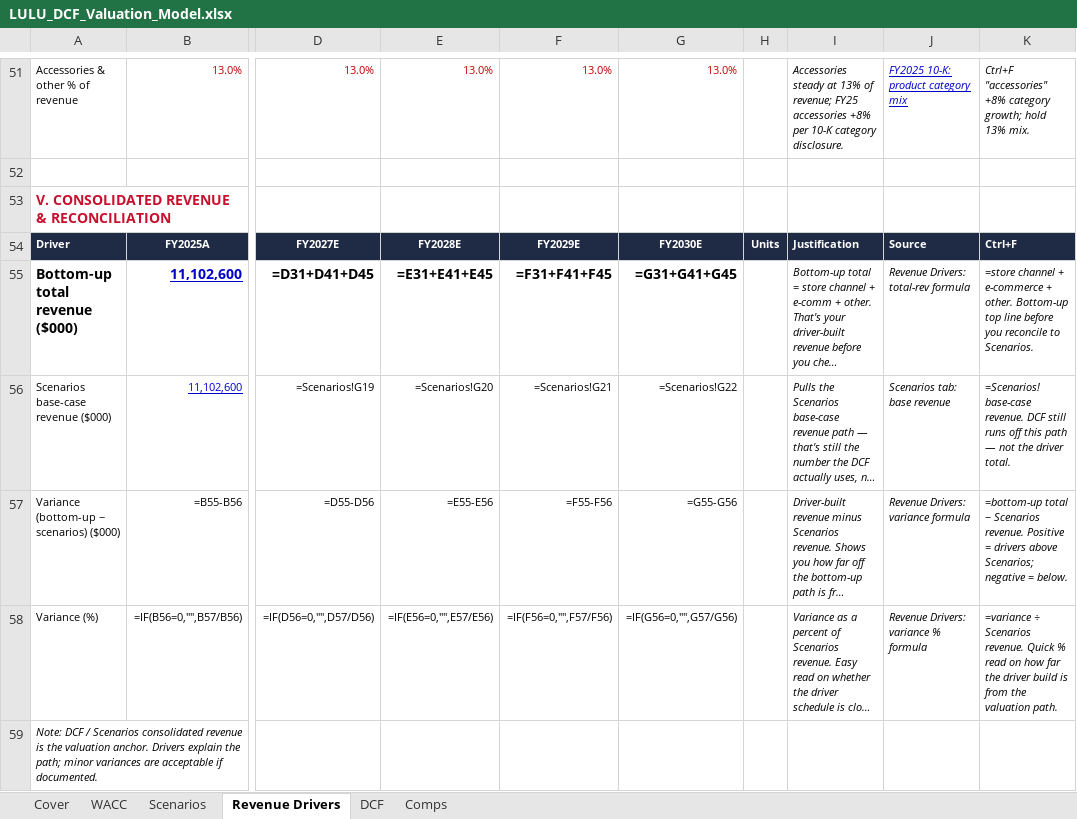
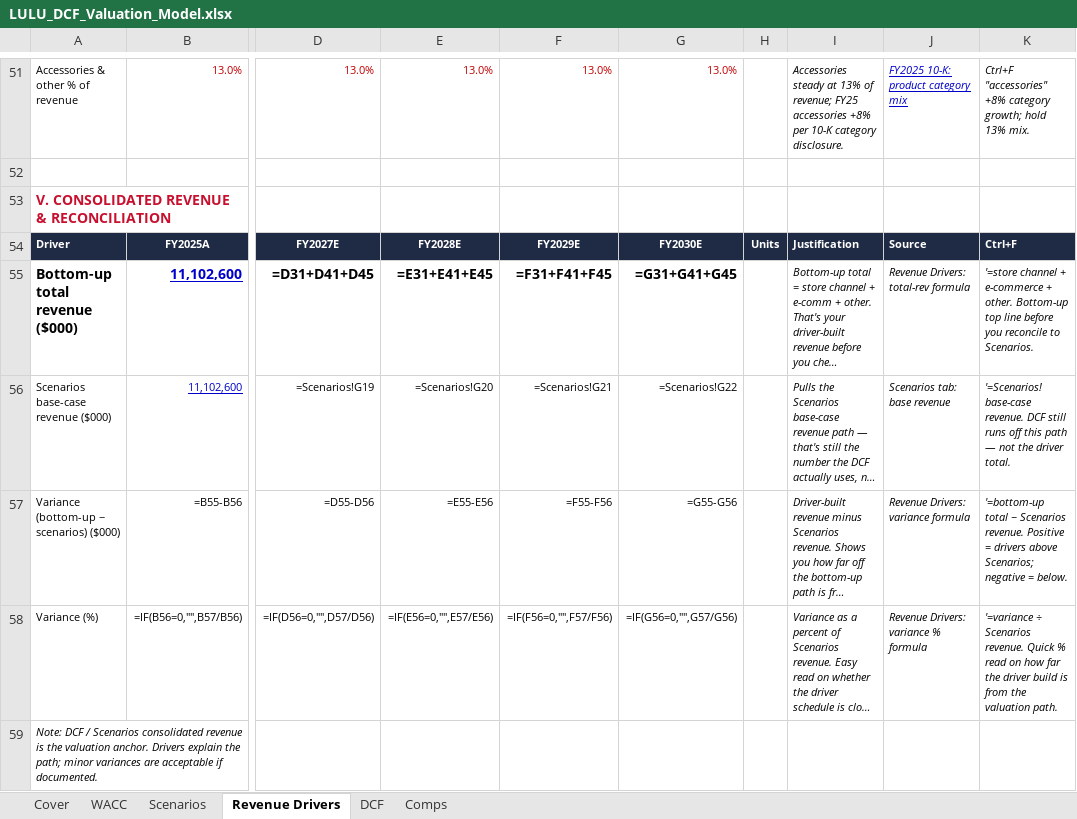
Before and after one commit to vengeanceaiUSC/RM, an Excel workbook: LULU/LULU_DCF_Valuation_Model.xlsx, sheet Revenue Drivers, drawn as a sheet; only a part is shown, gaps mark what is left out; long unchanged cells end in …; values as stored, in another font and other column widths than the file's, no borders; formulas without a stored value are shown as written; the diff covers the shown part only; the diff names each change by its address in the sheet, - before the commit and + after, or states it on an @@ line.

```diff
--- a/LULU/LULU_DCF_Valuation_Model.xlsx (sheet Revenue Drivers)
+++ b/LULU/LULU_DCF_Valuation_Model.xlsx (sheet Revenue Drivers)
-K55: =store channel +…
+K55: '=store channel +…
-K56: =Scenarios! base-case revenue.…
+K56: '=Scenarios! base-case revenue.…
-K57: =bottom-up total −…
+K57: '=bottom-up total −…
-K58: =variance ÷ Scenarios…
+K58: '=variance ÷ Scenarios…
```
Also changed, not shown: 13 edited cells elsewhere in this sheet, LULU/LULU_3_Statement_Model.xlsx, 3 other files.
